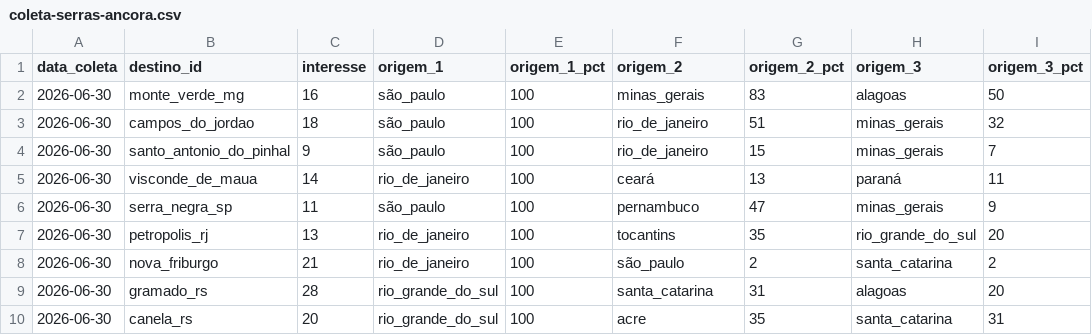
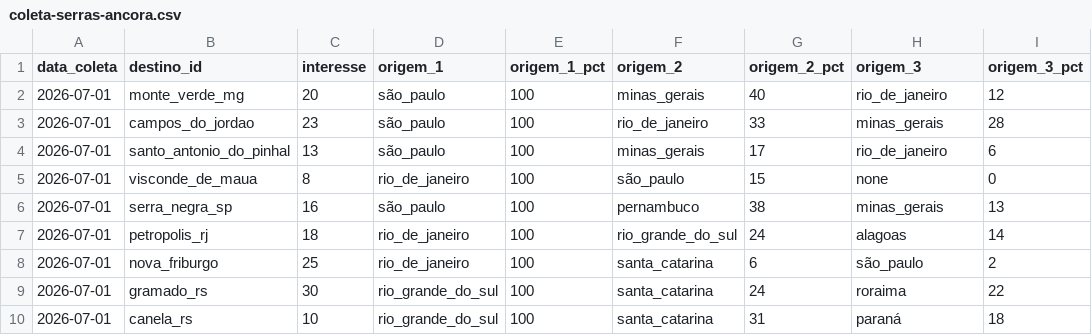
Before and after one commit to LIEZIOABR/pulse-amazonia, a CSV file: coleta-serras-ancora.csv, drawn as a sheet.

```diff
--- a/coleta-serras-ancora.csv
+++ b/coleta-serras-ancora.csv
@@ -1,10 +1,10 @@
 data_coleta,destino_id,interesse,origem_1,origem_1_pct,origem_2,origem_2_pct,origem_3,origem_3_pct
-2026-06-30,monte_verde_mg,16,são_paulo,100,minas_gerais,83,alagoas,50
-2026-06-30,campos_do_jordao,18,são_paulo,100,rio_de_janeiro,51,minas_gerais,32
-2026-06-30,santo_antonio_do_pinhal,9,são_paulo,100,rio_de_janeiro,15,minas_gerais,7
-2026-06-30,visconde_de_maua,14,rio_de_janeiro,100,ceará,13,paraná,11
-2026-06-30,serra_negra_sp,11,são_paulo,100,pernambuco,47,minas_gerais,9
-2026-06-30,petropolis_rj,13,rio_de_janeiro,100,tocantins,35,rio_grande_do_sul,20
-2026-06-30,nova_friburgo,21,rio_de_janeiro,100,são_paulo,2,santa_catarina,2
-2026-06-30,gramado_rs,28,rio_grande_do_sul,100,santa_catarina,31,alagoas,20
-2026-06-30,canela_rs,20,rio_grande_do_sul,100,acre,35,santa_catarina,31
+2026-07-01,monte_verde_mg,20,são_paulo,100,minas_gerais,40,rio_de_janeiro,12
+2026-07-01,campos_do_jordao,23,são_paulo,100,rio_de_janeiro,33,minas_gerais,28
+2026-07-01,santo_antonio_do_pinhal,13,são_paulo,100,minas_gerais,17,rio_de_janeiro,6
+2026-07-01,visconde_de_maua,8,rio_de_janeiro,100,são_paulo,15,none,0
+2026-07-01,serra_negra_sp,16,são_paulo,100,pernambuco,38,minas_gerais,13
+2026-07-01,petropolis_rj,18,rio_de_janeiro,100,rio_grande_do_sul,24,alagoas,14
+2026-07-01,nova_friburgo,25,rio_de_janeiro,100,santa_catarina,6,são_paulo,2
+2026-07-01,gramado_rs,30,rio_grande_do_sul,100,santa_catarina,24,roraima,22
+2026-07-01,canela_rs,10,rio_grande_do_sul,100,santa_catarina,31,paraná,18
```
Also changed, not shown: coleta-serras-concorrentes.csv.
